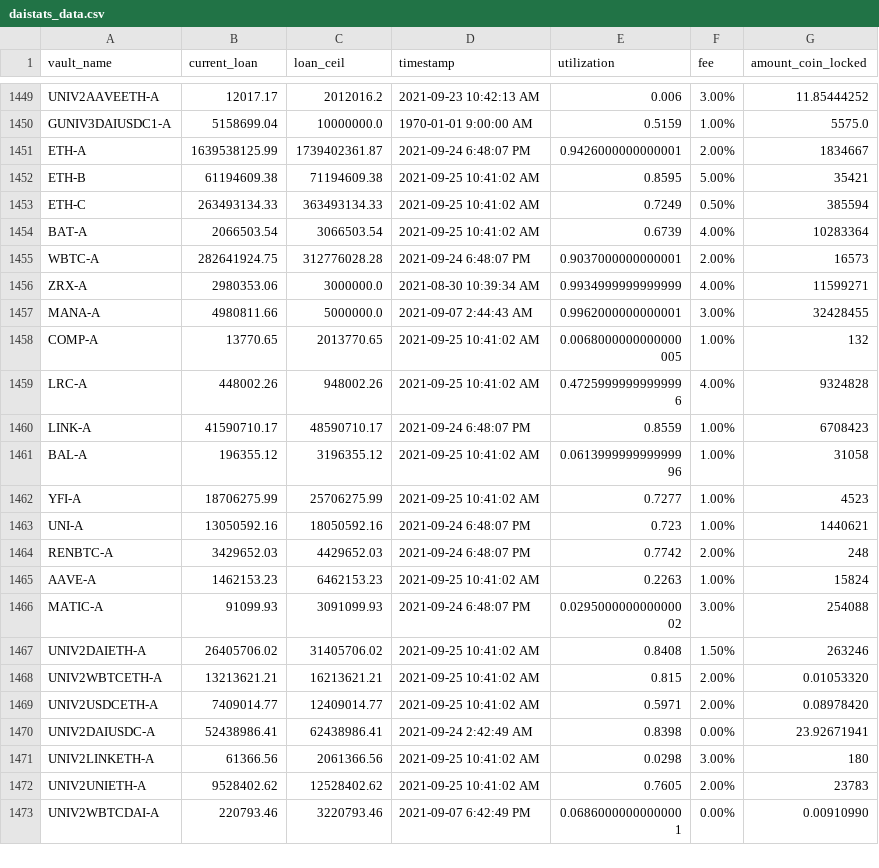
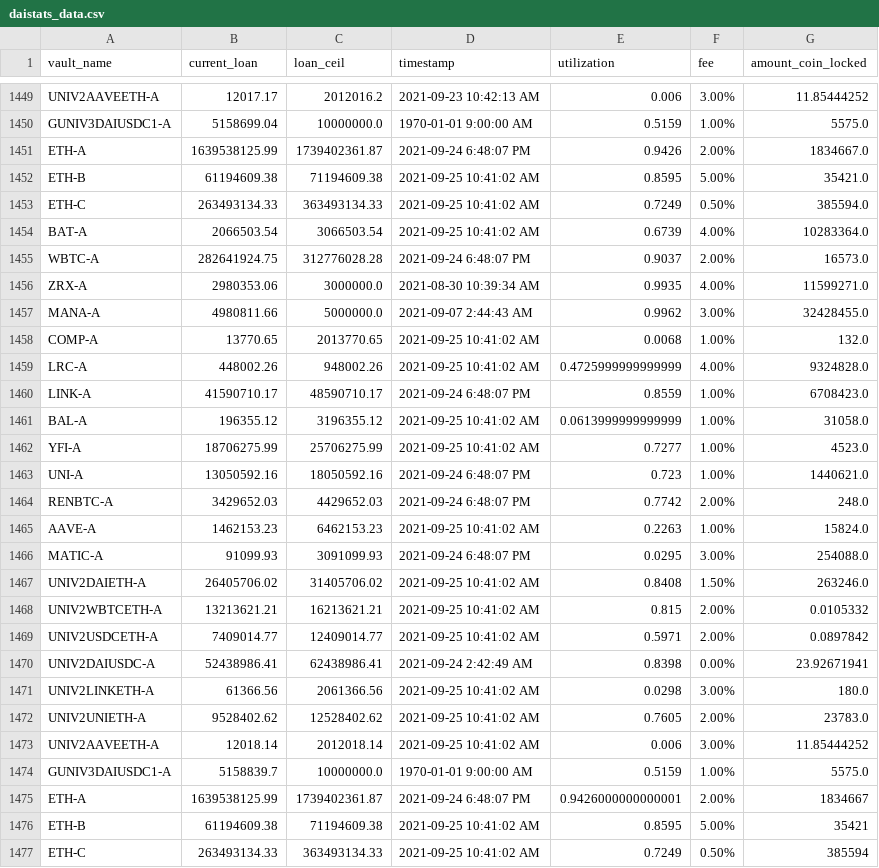
Before and after one commit to geniusnhu/daistats, a CSV file: daistats_data.csv, drawn as a sheet; only a part is shown, gaps mark what is left out; the shorter side is filled out with more unchanged rows; the diff names each change by its address in the sheet, - before the commit and + after, or states it on an @@ line.

Commit message:
Auto Server Commit 25.09.2021 12:06

```diff
--- a/daistats_data.csv
+++ b/daistats_data.csv
+row 1451: ETH-A | 1639538125.99 | 1739402361.87 | 2021-09-24 6:48:07 PM | 0.9426 | 2.00% | 1834667.0
+row 1452: ETH-B | 61194609.38 | 71194609.38 | 2021-09-25 10:41:02 AM | 0.8595 | 5.00% | 35421.0
+row 1453: ETH-C | 263493134.33 | 363493134.33 | 2021-09-25 10:41:02 AM | 0.7249 | 0.50% | 385594.0
+row 1454: BAT-A | 2066503.54 | 3066503.54 | 2021-09-25 10:41:02 AM | 0.6739 | 4.00% | 10283364.0
+row 1455: WBTC-A | 282641924.75 | 312776028.28 | 2021-09-24 6:48:07 PM | 0.9037 | 2.00% | 16573.0
+row 1456: ZRX-A | 2980353.06 | 3000000.0 | 2021-08-30 10:39:34 AM | 0.9935 | 4.00% | 11599271.0
+row 1457: MANA-A | 4980811.66 | 5000000.0 | 2021-09-07 2:44:43 AM | 0.9962 | 3.00% | 32428455.0
+row 1458: COMP-A | 13770.65 | 2013770.65 | 2021-09-25 10:41:02 AM | 0.0068 | 1.00% | 132.0
+row 1459: LRC-A | 448002.26 | 948002.26 | 2021-09-25 10:41:02 AM | 0.4725999999999999 | 4.00% | 9324828.0
+row 1460: LINK-A | 41590710.17 | 48590710.17 | 2021-09-24 6:48:07 PM | 0.8559 | 1.00% | 6708423.0
+row 1461: BAL-A | 196355.12 | 3196355.12 | 2021-09-25 10:41:02 AM | 0.0613999999999999 | 1.00% | 31058.0
+row 1462: YFI-A | 18706275.99 | 25706275.99 | 2021-09-25 10:41:02 AM | 0.7277 | 1.00% | 4523.0
+row 1463: UNI-A | 13050592.16 | 18050592.16 | 2021-09-24 6:48:07 PM | 0.723 | 1.00% | 1440621.0
+row 1464: RENBTC-A | 3429652.03 | 4429652.03 | 2021-09-24 6:48:07 PM | 0.7742 | 2.00% | 248.0
+row 1465: AAVE-A | 1462153.23 | 6462153.23 | 2021-09-25 10:41:02 AM | 0.2263 | 1.00% | 15824.0
+row 1466: MATIC-A | 91099.93 | 3091099.93 | 2021-09-24 6:48:07 PM | 0.0295 | 3.00% | 254088.0
+row 1467: UNIV2DAIETH-A | 26405706.02 | 31405706.02 | 2021-09-25 10:41:02 AM | 0.8408 | 1.50% | 263246.0
+row 1468: UNIV2WBTCETH-A | 13213621.21 | 16213621.21 | 2021-09-25 10:41:02 AM | 0.815 | 2.00% | 0.0105332
+row 1469: UNIV2USDCETH-A | 7409014.77 | 12409014.77 | 2021-09-25 10:41:02 AM | 0.5971 | 2.00% | 0.0897842
+row 1470: UNIV2DAIUSDC-A | 52438986.41 | 62438986.41 | 2021-09-24 2:42:49 AM | 0.8398 | 0.00% | 23.92671941
+row 1471: UNIV2LINKETH-A | 61366.56 | 2061366.56 | 2021-09-25 10:41:02 AM | 0.0298 | 3.00% | 180.0
+row 1472: UNIV2UNIETH-A | 9528402.62 | 12528402.62 | 2021-09-25 10:41:02 AM | 0.7605 | 2.00% | 23783.0
+row 1473: UNIV2AAVEETH-A | 12018.14 | 2012018.14 | 2021-09-25 10:41:02 AM | 0.006 | 3.00% | 11.85444252
+row 1474: GUNIV3DAIUSDC1-A | 5158839.7 | 10000000.0 | 1970-01-01 9:00:00 AM | 0.5159 | 1.00% | 5575.0
```
